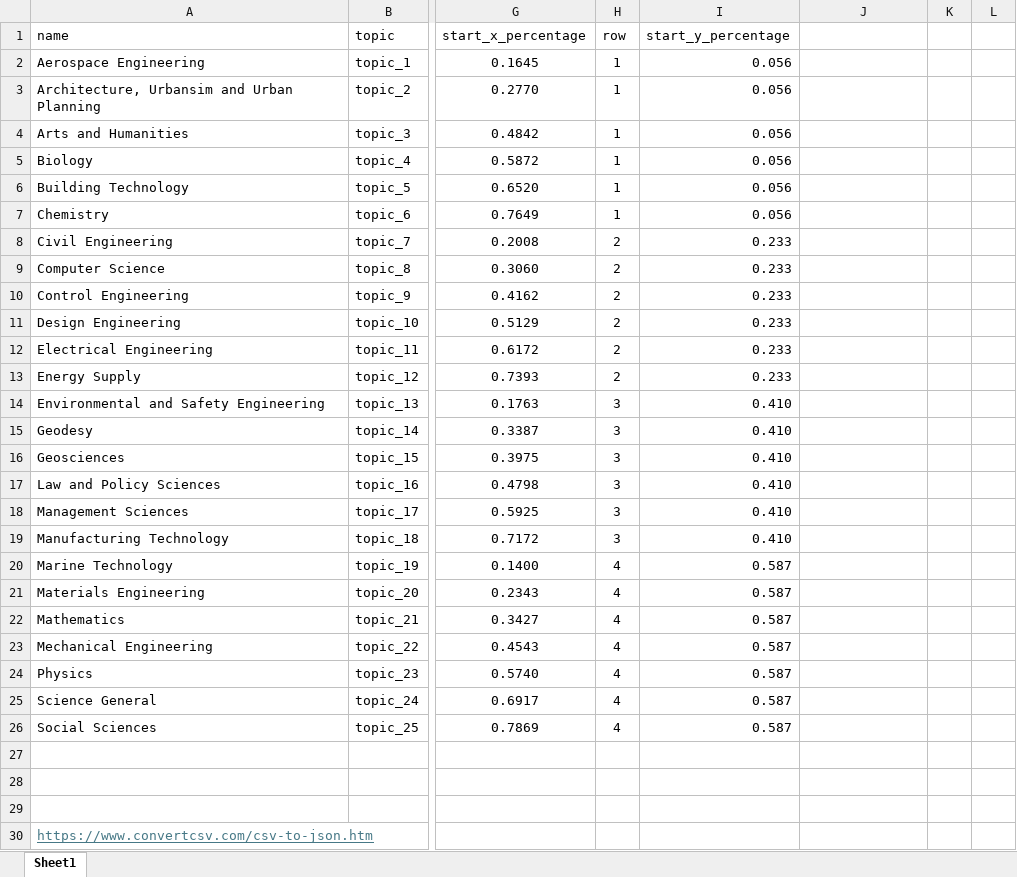
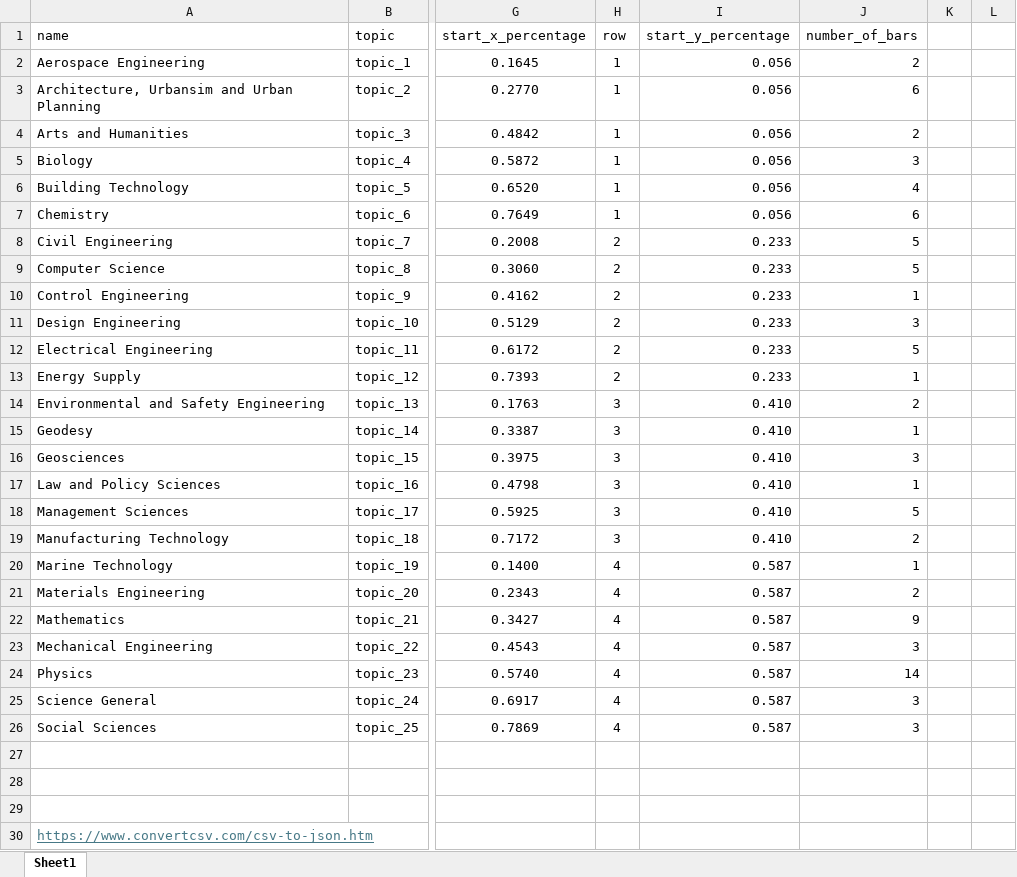
Before and after one commit to rorevillaca/twin_shelves_2, an Excel workbook: src/data/tag_info.xlsx, sheet Sheet1, drawn as a sheet; only a part is shown, gaps mark what is left out; values as stored, in another font and other column widths than the file's, no borders; the diff names each change by its address in the sheet, - before the commit and + after, or states it on an @@ line.

```diff
--- a/src/data/tag_info.xlsx (sheet Sheet1)
+++ b/src/data/tag_info.xlsx (sheet Sheet1)
-J1: (empty)
+J1: number_of_bars
-J2 (number_of_bars): (empty)
+J2 (number_of_bars): 2
-J3 (number_of_bars): (empty)
+J3 (number_of_bars): 6
-J4 (number_of_bars): (empty)
+J4 (number_of_bars): 2
-J5 (number_of_bars): (empty)
+J5 (number_of_bars): 3
-J6 (number_of_bars): (empty)
+J6 (number_of_bars): 4
-J7 (number_of_bars): (empty)
+J7 (number_of_bars): 6
-J8:J9 (number_of_bars): (empty)
+J8:J9 (number_of_bars): 5
-J10 (number_of_bars): (empty)
+J10 (number_of_bars): 1
-J11 (number_of_bars): (empty)
+J11 (number_of_bars): 3
-J12 (number_of_bars): (empty)
+J12 (number_of_bars): 5
-J13 (number_of_bars): (empty)
+J13 (number_of_bars): 1
-J14 (number_of_bars): (empty)
+J14 (number_of_bars): 2
-J15 (number_of_bars): (empty)
+J15 (number_of_bars): 1
-J16 (number_of_bars): (empty)
+J16 (number_of_bars): 3
-J17 (number_of_bars): (empty)
+J17 (number_of_bars): 1
-J18 (number_of_bars): (empty)
+J18 (number_of_bars): 5
-J19 (number_of_bars): (empty)
+J19 (number_of_bars): 2
-J20 (number_of_bars): (empty)
+J20 (number_of_bars): 1
-J21 (number_of_bars): (empty)
+J21 (number_of_bars): 2
-J22 (number_of_bars): (empty)
+J22 (number_of_bars): 9
-J23 (number_of_bars): (empty)
+J23 (number_of_bars): 3
-J24 (number_of_bars): (empty)
+J24 (number_of_bars): 14
-J25:J26 (number_of_bars): (empty)
+J25:J26 (number_of_bars): 3
```
Also changed, not shown: 56 other files.
